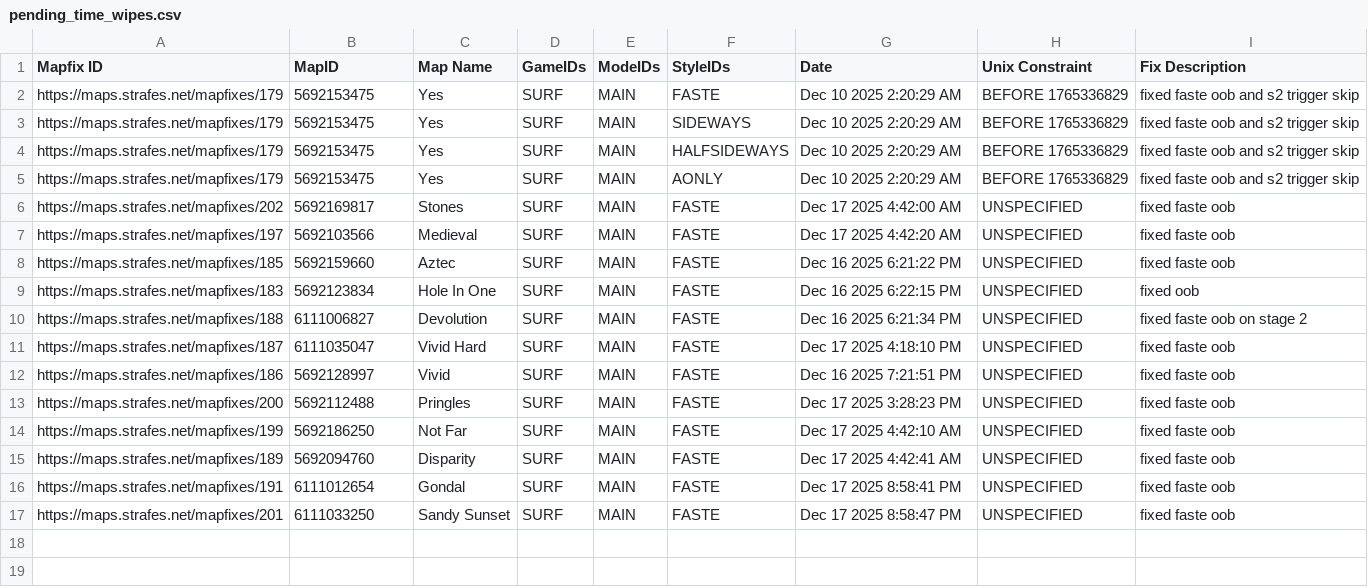
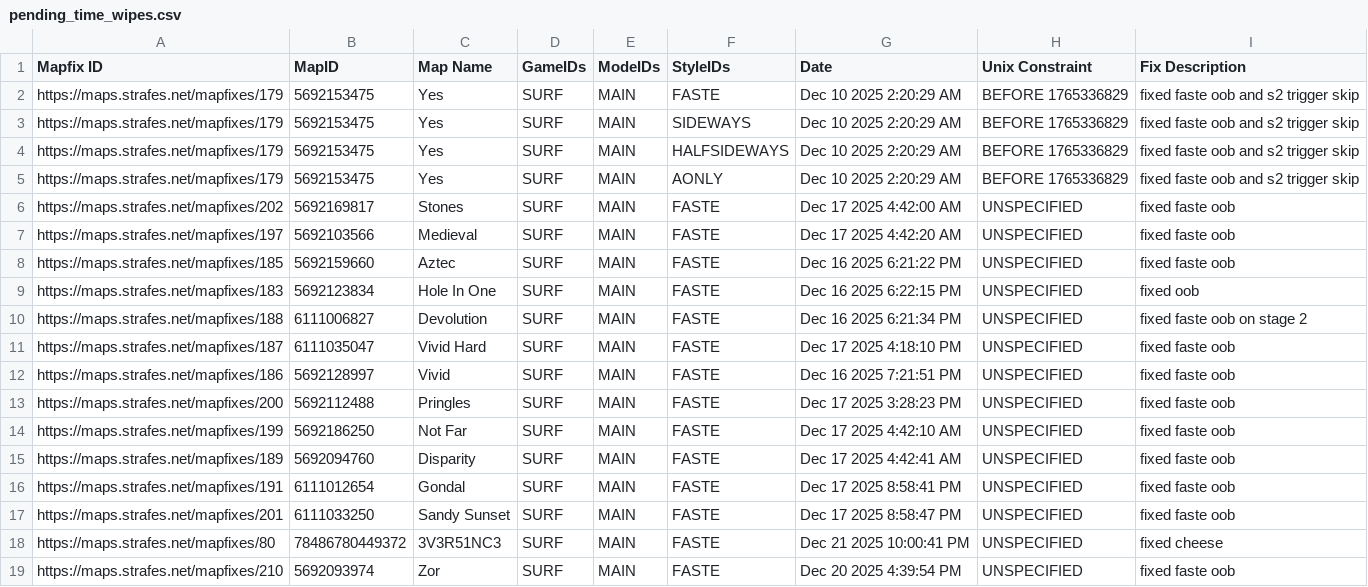
Before and after one commit to StrafesNET/map-tracking, a CSV file: pending_time_wipes.csv, drawn as a sheet.

Commit message:
Add new map fixes to pending_time_wipes.csv

```diff
--- a/pending_time_wipes.csv
+++ b/pending_time_wipes.csv
@@ -17 +17,3 @@ https://maps.strafes.net/mapfixes/191, 6111012654, Gondal, SURF, MAIN, FASTE, De
 https://maps.strafes.net/mapfixes/201, 6111033250, Sandy Sunset, SURF, MAIN, FASTE, Dec 17 2025 8:58:47 PM, UNSPECIFIED, fixed faste oob
+https://maps.strafes.net/mapfixes/80, 78486780449372, 3V3R51NC3, SURF, MAIN, FASTE, Dec 21 2025 10:00:41 PM, UNSPECIFIED, fixed cheese
+https://maps.strafes.net/mapfixes/210, 5692093974, Zor, SURF, MAIN, FASTE, Dec 20 2025 4:39:54 PM, UNSPECIFIED, fixed faste oob
```
